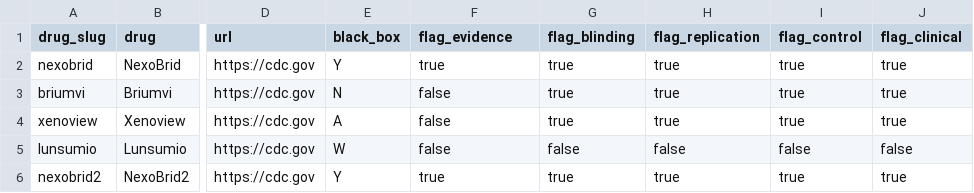
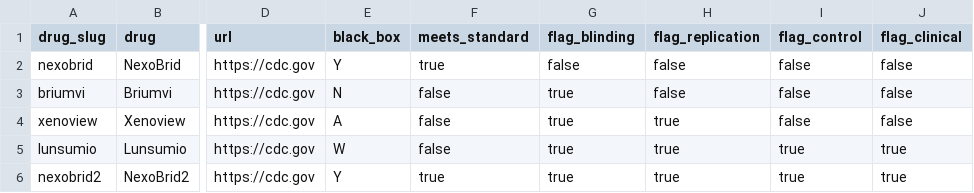
Before and after one commit to fsorodrigues/fda-search-widget, a CSV file: public/assets/data.csv, drawn as a sheet; only a part is shown, gaps mark what is left out; the diff names each change by its address in the sheet, - before the commit and + after, or states it on an @@ line.

Commit message:
Change data header

```diff
--- a/public/assets/data.csv
+++ b/public/assets/data.csv
-F1: flag_evidence
+F1: meets_standard
-G2 (flag_blinding): true
+G2 (flag_blinding): false
-H2:H3 (flag_replication): true
+H2:H3 (flag_replication): false
-I2:I4 (flag_control): true
+I2:I4 (flag_control): false
-J2:J4 (flag_clinical): true
+J2:J4 (flag_clinical): false
-G5 (flag_blinding): false
+G5 (flag_blinding): true
-H5 (flag_replication): false
+H5 (flag_replication): true
-I5 (flag_control): false
+I5 (flag_control): true
-J5 (flag_clinical): false
+J5 (flag_clinical): true
```
